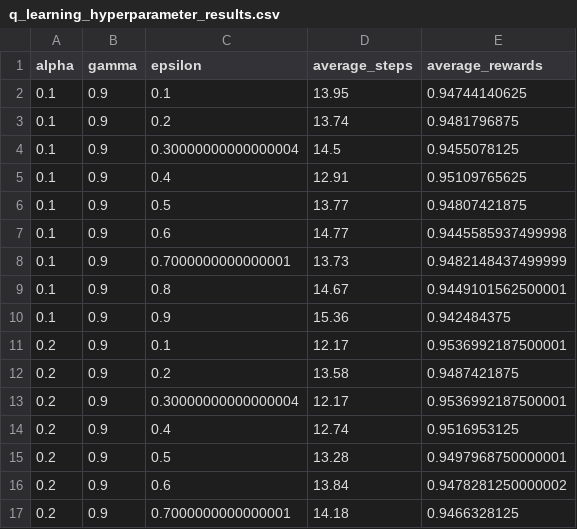
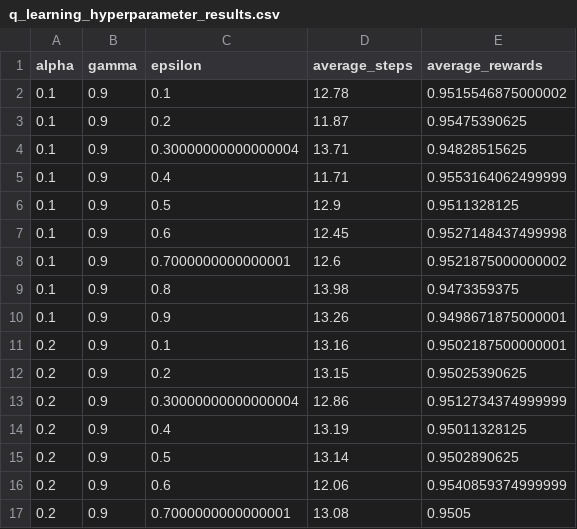
Before and after one commit to pressi-g/tabular-q-learning, a CSV file: app/q_learning_hyperparameter_results.csv, drawn as a sheet; only a part is shown; the diff covers the shown part only.

```diff
--- a/app/q_learning_hyperparameter_results.csv
+++ b/app/q_learning_hyperparameter_results.csv
@@ -1,17 +1,17 @@
 alpha,gamma,epsilon,average_steps,average_rewards
-0.1,0.9,0.1,13.95,0.94744140625
-0.1,0.9,0.2,13.74,0.9481796875
-0.1,0.9,0.30000000000000004,14.5,0.9455078125
-0.1,0.9,0.4,12.91,0.95109765625
-0.1,0.9,0.5,13.77,0.94807421875
-0.1,0.9,0.6,14.77,0.9445585937499998
-0.1,0.9,0.7000000000000001,13.73,0.9482148437499999
-0.1,0.9,0.8,14.67,0.9449101562500001
-0.1,0.9,0.9,15.36,0.942484375
-0.2,0.9,0.1,12.17,0.9536992187500001
-0.2,0.9,0.2,13.58,0.9487421875
-0.2,0.9,0.30000000000000004,12.17,0.9536992187500001
-0.2,0.9,0.4,12.74,0.9516953125
-0.2,0.9,0.5,13.28,0.9497968750000001
-0.2,0.9,0.6,13.84,0.9478281250000002
-0.2,0.9,0.7000000000000001,14.18,0.9466328125
+0.1,0.9,0.1,12.78,0.9515546875000002
+0.1,0.9,0.2,11.87,0.95475390625
+0.1,0.9,0.30000000000000004,13.71,0.94828515625
+0.1,0.9,0.4,11.71,0.9553164062499999
+0.1,0.9,0.5,12.9,0.9511328125
+0.1,0.9,0.6,12.45,0.9527148437499998
+0.1,0.9,0.7000000000000001,12.6,0.9521875000000002
+0.1,0.9,0.8,13.98,0.9473359375
+0.1,0.9,0.9,13.26,0.9498671875000001
+0.2,0.9,0.1,13.16,0.9502187500000001
+0.2,0.9,0.2,13.15,0.95025390625
+0.2,0.9,0.30000000000000004,12.86,0.9512734374999999
+0.2,0.9,0.4,13.19,0.95011328125
+0.2,0.9,0.5,13.14,0.9502890625
+0.2,0.9,0.6,12.06,0.9540859374999999
+0.2,0.9,0.7000000000000001,13.08,0.9505
```
Also changed, not shown: 1 added row, 1 removed row and 130 edited cells elsewhere in this file, app/sarsa_hyperparameter_results.csv.
